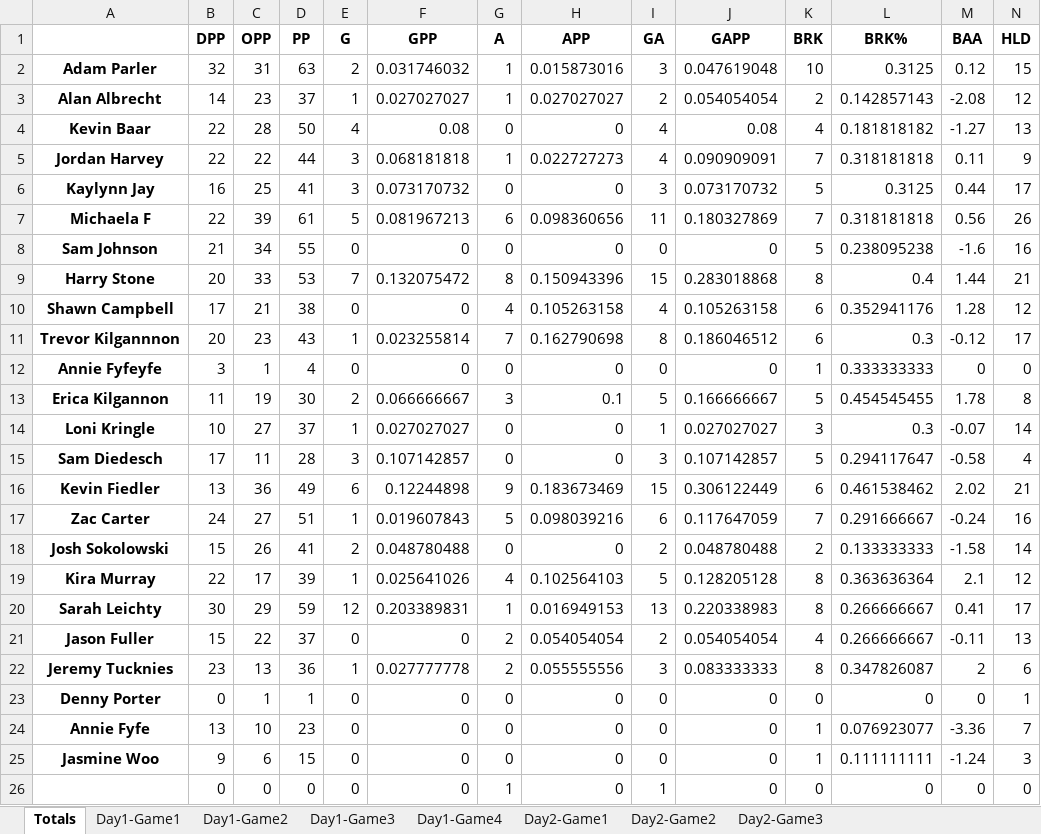
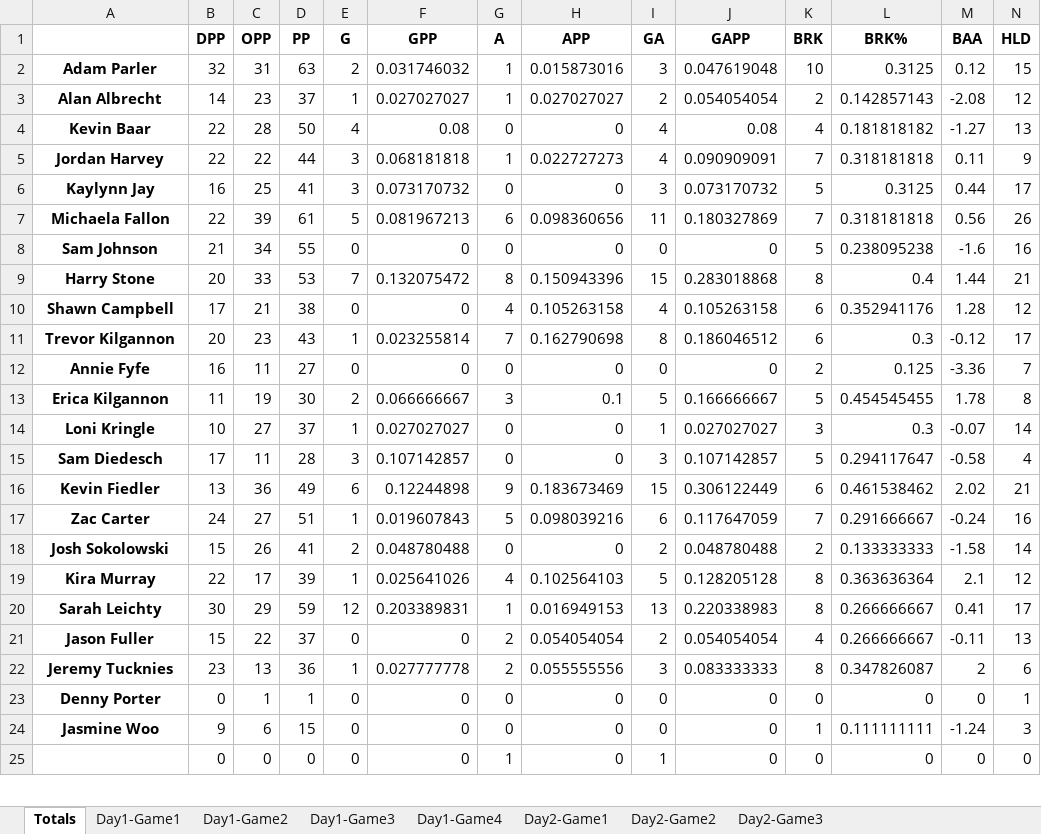
Before and after one commit to fiedlekr/UltimateAnalytics, an Excel workbook: Stats/2022_LogJam_Stats.xlsx, sheet Totals, drawn as a sheet; only a part is shown; values as stored, in another font and other column widths than the file's, no borders; removed rows and columns are numbered as before the commit, all else as after; rows hold the shown columns only; the diff names each change by its address in the sheet, - before the commit and + after, or states it on an @@ line.

```diff
--- a/Stats/2022_LogJam_Stats.xlsx (sheet Totals)
+++ b/Stats/2022_LogJam_Stats.xlsx (sheet Totals)
-A7: Michaela F
+A7: Michaela Fallon
-A11: Trevor Kilgannnon
+A11: Trevor Kilgannon
-row 12: Annie Fyfeyfe | 3 | 1 | 4 | 0 | 0 | 0 | 0 | 0 | 0 | 1 | 0.333333333 | 0 | 0
+row 12: Annie Fyfe | 16 | 11 | 27 | 0 | 0 | 0 | 0 | 0 | 0 | 2 | 0.125 | -3.36 | 7
-row 24: Annie Fyfe | 13 | 10 | 23 | 0 | 0 | 0 | 0 | 0 | 0 | 1 | 0.076923077 | -3.36 | 7
```
Also changed, not shown: sheet Day1-Game1, sheet Day2-Game2, sheet Day2-Game3, sheet Day1-Game4, sheet Day2-Game1, sheet Day1-Game3, 1 more sheet, Stats/2022_GandyGoose_PairStats.xlsx, Stats/2022_GandyGoose_Stats.xlsx, 41 other files.
